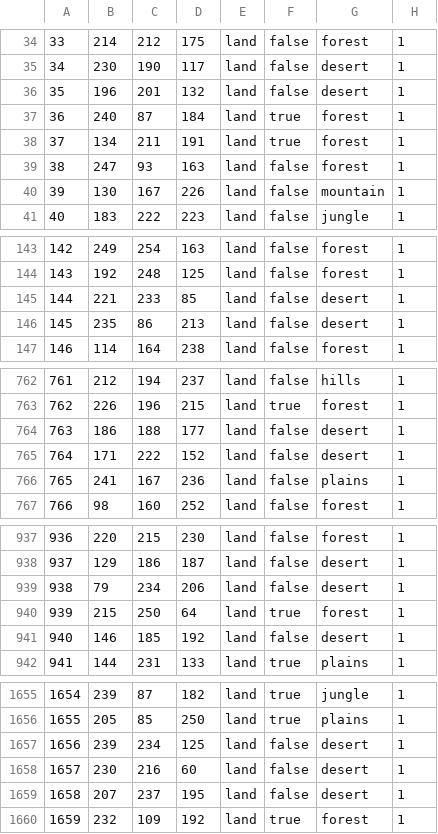
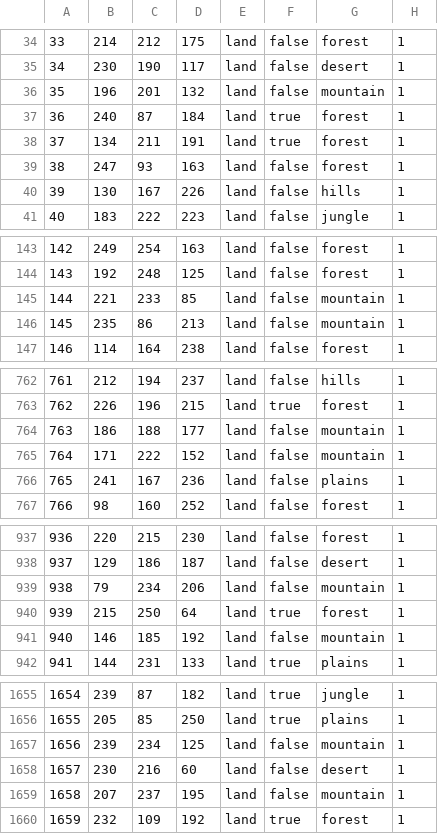
Before and after one commit to EdouardSaladier/Lesitia-Map, a CSV file: map/definition.csv, drawn as a sheet; only a part is shown, gaps mark what is left out; the diff covers the shown part only.

```diff
--- a/map/definition.csv
+++ b/map/definition.csv
@@ -35,3 +35,3 @@
 34;230;190;117;land;false;desert;1
-35;196;201;132;land;false;desert;1
+35;196;201;132;land;false;mountain;1
 36;240;87;184;land;true;forest;1
@@ -39,3 +39,3 @@
 38;247;93;163;land;false;forest;1
-39;130;167;226;land;false;mountain;1
+39;130;167;226;land;false;hills;1
 40;183;222;223;land;false;jungle;1
@@ -144,4 +144,4 @@
 143;192;248;125;land;false;forest;1
-144;221;233;85;land;false;desert;1
-145;235;86;213;land;false;desert;1
+144;221;233;85;land;false;mountain;1
+145;235;86;213;land;false;mountain;1
 146;114;164;238;land;false;forest;1
@@ -763,4 +763,4 @@
 762;226;196;215;land;true;forest;1
-763;186;188;177;land;false;desert;1
-764;171;222;152;land;false;desert;1
+763;186;188;177;land;false;mountain;1
+764;171;222;152;land;false;mountain;1
 765;241;167;236;land;false;plains;1
@@ -938,5 +938,5 @@
 937;129;186;187;land;false;desert;1
-938;79;234;206;land;false;desert;1
+938;79;234;206;land;false;mountain;1
 939;215;250;64;land;true;forest;1
-940;146;185;192;land;false;desert;1
+940;146;185;192;land;false;mountain;1
 941;144;231;133;land;true;plains;1
@@ -1656,5 +1656,5 @@
 1655;205;85;250;land;true;plains;1
-1656;239;234;125;land;false;desert;1
+1656;239;234;125;land;false;mountain;1
 1657;230;216;60;land;false;desert;1
-1658;207;237;195;land;false;desert;1
+1658;207;237;195;land;false;mountain;1
 1659;232;109;192;land;true;forest;1
```
Also changed, not shown: 187 edited cells elsewhere in this file, 9 other files.
